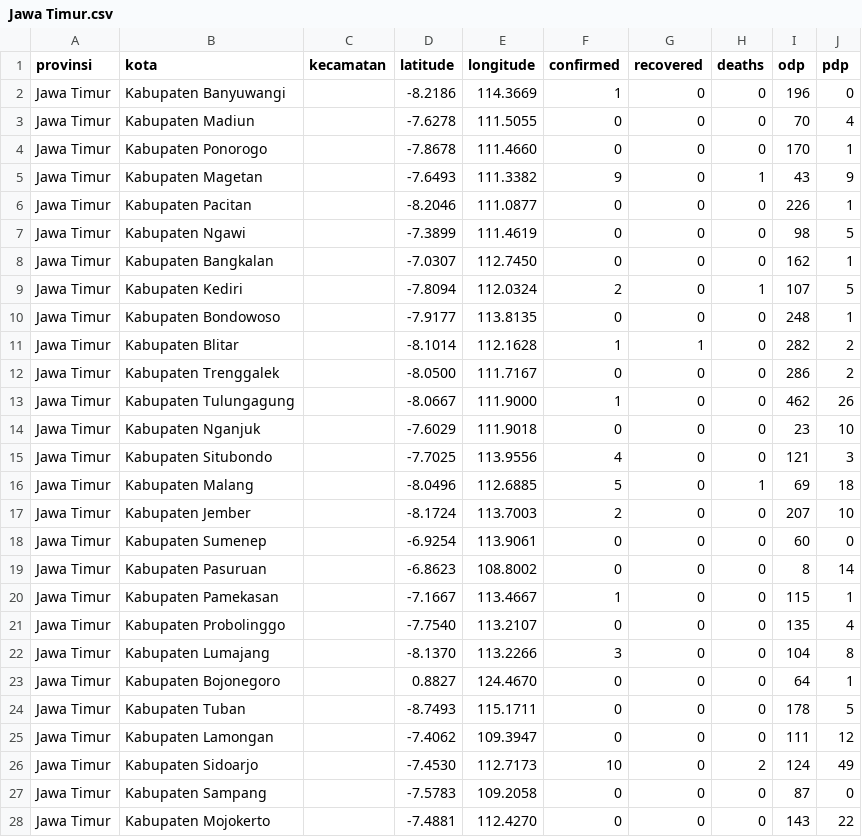
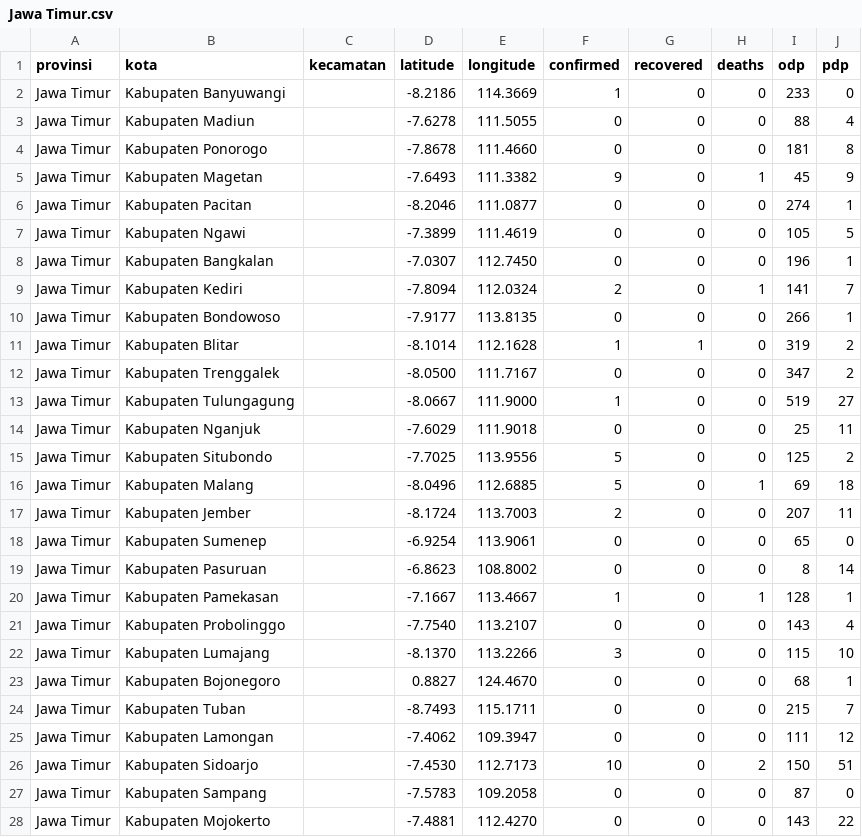
Before and after one commit to yogamuris/covid_indo_data, a CSV file: Provinsi/Jawa Timur.csv, drawn as a sheet; only a part is shown; the diff covers the shown part only.

Commit message:
Update Jawa Timur.csv

```diff
--- a/Provinsi/Jawa Timur.csv
+++ b/Provinsi/Jawa Timur.csv
@@ -1,27 +1,27 @@
 provinsi,kota,kecamatan,latitude,longitude,confirmed,recovered,deaths,odp,pdp
-Jawa Timur,Kabupaten Banyuwangi,,-8.2186,114.3669,1,0,0,196,0
-Jawa Timur,Kabupaten Madiun,,-7.6278,111.5055,0,0,0,70,4
-Jawa Timur,Kabupaten Ponorogo,,-7.8678,111.4660,0,0,0,170,1
-Jawa Timur,Kabupaten Magetan,,-7.6493,111.3382,9,0,1,43,9
-Jawa Timur,Kabupaten Pacitan,,-8.2046,111.0877,0,0,0,226,1
-Jawa Timur,Kabupaten Ngawi,,-7.3899,111.4619,0,0,0,98,5
-Jawa Timur,Kabupaten Bangkalan,,-7.0307,112.7450,0,0,0,162,1
-Jawa Timur,Kabupaten Kediri,,-7.8094,112.0324,2,0,1,107,5
-Jawa Timur,Kabupaten Bondowoso,,-7.9177,113.8135,0,0,0,248,1
-Jawa Timur,Kabupaten Blitar,,-8.1014,112.1628,1,1,0,282,2
-Jawa Timur,Kabupaten Trenggalek,,-8.0500,111.7167,0,0,0,286,2
-Jawa Timur,Kabupaten Tulungagung,,-8.0667,111.9000,1,0,0,462,26
-Jawa Timur,Kabupaten Nganjuk,,-7.6029,111.9018,0,0,0,23,10
-Jawa Timur,Kabupaten Situbondo,,-7.7025,113.9556,4,0,0,121,3
+Jawa Timur,Kabupaten Banyuwangi,,-8.2186,114.3669,1,0,0,233,0
+Jawa Timur,Kabupaten Madiun,,-7.6278,111.5055,0,0,0,88,4
+Jawa Timur,Kabupaten Ponorogo,,-7.8678,111.4660,0,0,0,181,8
+Jawa Timur,Kabupaten Magetan,,-7.6493,111.3382,9,0,1,45,9
+Jawa Timur,Kabupaten Pacitan,,-8.2046,111.0877,0,0,0,274,1
+Jawa Timur,Kabupaten Ngawi,,-7.3899,111.4619,0,0,0,105,5
+Jawa Timur,Kabupaten Bangkalan,,-7.0307,112.7450,0,0,0,196,1
+Jawa Timur,Kabupaten Kediri,,-7.8094,112.0324,2,0,1,141,7
+Jawa Timur,Kabupaten Bondowoso,,-7.9177,113.8135,0,0,0,266,1
+Jawa Timur,Kabupaten Blitar,,-8.1014,112.1628,1,1,0,319,2
+Jawa Timur,Kabupaten Trenggalek,,-8.0500,111.7167,0,0,0,347,2
+Jawa Timur,Kabupaten Tulungagung,,-8.0667,111.9000,1,0,0,519,27
+Jawa Timur,Kabupaten Nganjuk,,-7.6029,111.9018,0,0,0,25,11
+Jawa Timur,Kabupaten Situbondo,,-7.7025,113.9556,5,0,0,125,2
 Jawa Timur,Kabupaten Malang,,-8.0496,112.6885,5,0,1,69,18
-Jawa Timur,Kabupaten Jember,,-8.1724,113.7003,2,0,0,207,10
-Jawa Timur,Kabupaten Sumenep,,-6.9254,113.9061,0,0,0,60,0
+Jawa Timur,Kabupaten Jember,,-8.1724,113.7003,2,0,0,207,11
+Jawa Timur,Kabupaten Sumenep,,-6.9254,113.9061,0,0,0,65,0
 Jawa Timur,Kabupaten Pasuruan,,-6.8623,108.8002,0,0,0,8,14
-Jawa Timur,Kabupaten Pamekasan,,-7.1667,113.4667,1,0,0,115,1
-Jawa Timur,Kabupaten Probolinggo,,-7.7540,113.2107,0,0,0,135,4
-Jawa Timur,Kabupaten Lumajang,,-8.1370,113.2266,3,0,0,104,8
-Jawa Timur,Kabupaten Bojonegoro,,0.8827,124.4670,0,0,0,64,1
-Jawa Timur,Kabupaten Tuban,,-8.7493,115.1711,0,0,0,178,5
+Jawa Timur,Kabupaten Pamekasan,,-7.1667,113.4667,1,0,1,128,1
+Jawa Timur,Kabupaten Probolinggo,,-7.7540,113.2107,0,0,0,143,4
+Jawa Timur,Kabupaten Lumajang,,-8.1370,113.2266,3,0,0,115,10
+Jawa Timur,Kabupaten Bojonegoro,,0.8827,124.4670,0,0,0,68,1
+Jawa Timur,Kabupaten Tuban,,-8.7493,115.1711,0,0,0,215,7
 Jawa Timur,Kabupaten Lamongan,,-7.4062,109.3947,0,0,0,111,12
-Jawa Timur,Kabupaten Sidoarjo,,-7.4530,112.7173,10,0,2,124,49
+Jawa Timur,Kabupaten Sidoarjo,,-7.4530,112.7173,10,0,2,150,51
 Jawa Timur,Kabupaten Sampang,,-7.5783,109.2058,0,0,0,87,0
```
Also changed, not shown: 14 edited cells elsewhere in this file.
